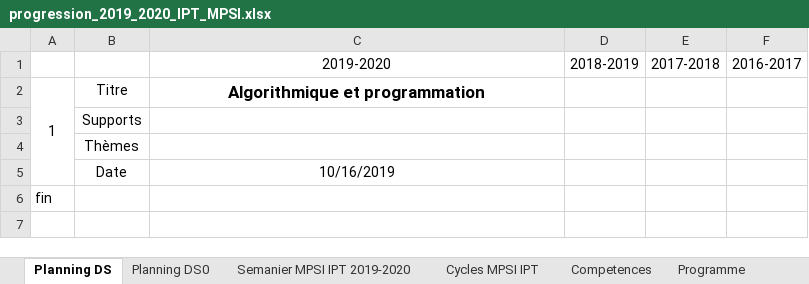
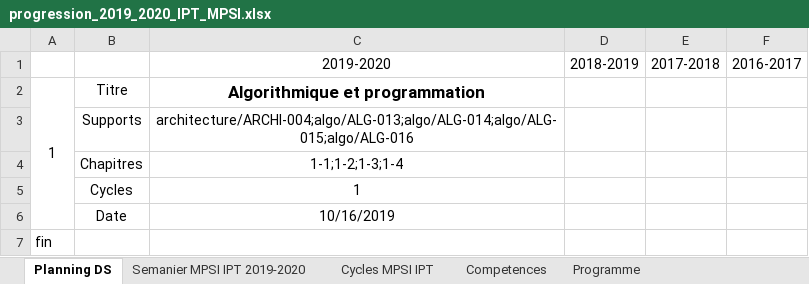
Before and after one commit to xpessoles/Informatique_MPSI, an Excel workbook: progression_2019_2020_IPT_MPSI.xlsx, sheet Planning DS, drawn as a sheet; values as stored, in another font and other column widths than the file's, no borders; removed rows and columns are numbered as before the commit, all else as after; the diff names each change by its address in the sheet, - before the commit and + after, or states it on an @@ line.

```diff
--- a/progression_2019_2020_IPT_MPSI.xlsx (sheet Planning DS)
+++ b/progression_2019_2020_IPT_MPSI.xlsx (sheet Planning DS)
-sheet tab: Planning DS0
-C3: (empty)
+C3: architecture/ARCHI-004;algo/ALG-013;algo/ALG-014;algo/ALG-015;algo/ALG-016
-row 4:  | Thèmes
+row 4:  | Chapitres | 1-1;1-2;1-3;1-4
+row 5:  | Cycles | 1
```
Also changed, not shown: sheet Semanier MPSI IPT 2019-2020, inventaire_exos.xlsx, 47 other files.
